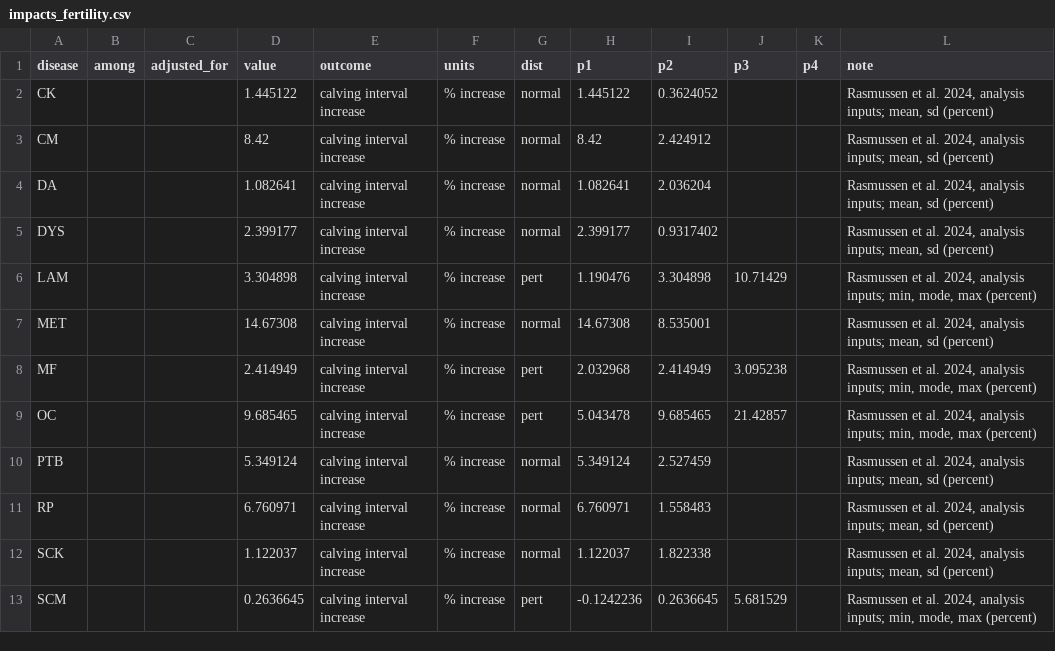
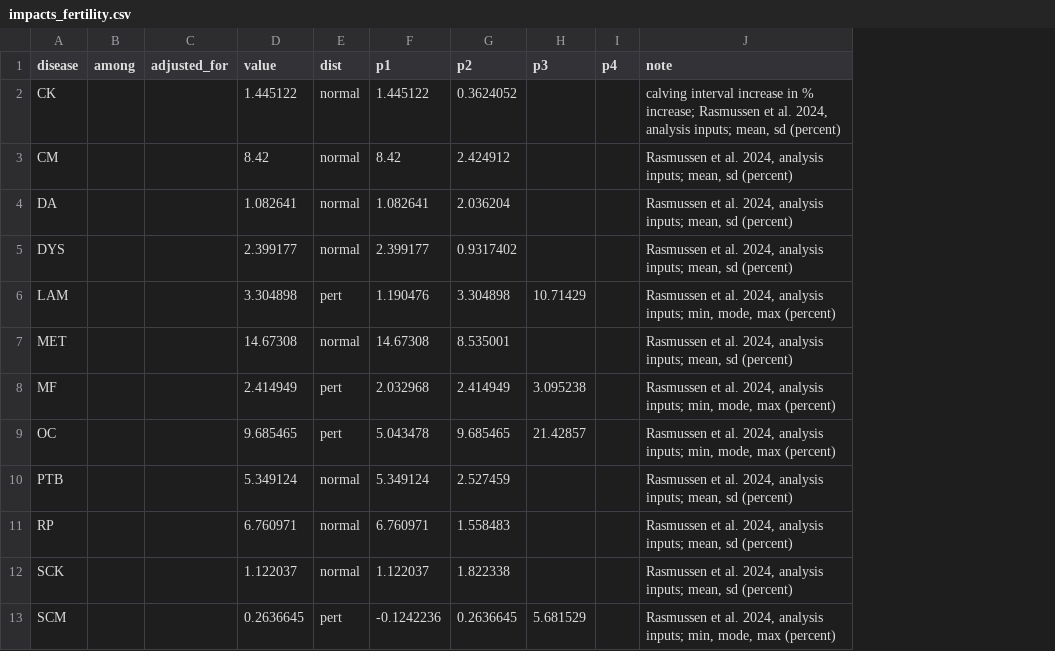
Before and after one commit to rasmussenphilip/deconflate, a CSV file: inst/extdata/global_dairy_2024/impacts_fertility.csv, drawn as a sheet; removed rows and columns are numbered as before the commit, all else as after; the diff names each change by its address in the sheet, - before the commit and + after, or states it on an @@ line.

Commit message:
Groups of diseases, outcome/units as arguments, examples beyond dairy (v0.6 items 10 and 13)
- deconflate(groups = ): groups of diseases (e.g. SCK + CK as ketosis)
  reported together: $groups (sums of contributions, intervals from the
  sum in each draw) and $group_ranks; printed, in summary(), in
  contribution_table() (new last column `group`) and plotted
  (type = "groups", "group_ranks").
- outcome and units are arguments of cm_read_inputs() and
  cm_check_inputs(), not columns; old outcome/label/units columns load
  with a note giving the argument; rows with different outcomes or units
  are still an error. Example CSVs updated.
- New vignette other-settings: PRRS and the respiratory complex in pigs
  (ADG, emission intensity, welfare; CSVs in inst/extdata/pigs) and
  chronic conditions in people (hospitalisation).
- Contributions plot: values in a right-hand column; interval caps.
- ROADMAP: item 13; higher-order and non-linear interaction candidates
  for v0.7 under "To discuss".
- Tests, vignettes, README, NEWS, CLAUDE.md and run_all_features.R
  updated.

```diff
--- a/inst/extdata/global_dairy_2024/impacts_fertility.csv
+++ b/inst/extdata/global_dairy_2024/impacts_fertility.csv
-column E (outcome), rows 2-13: all calving interval increase
-column F (units), rows 2-13: all % increase
-J2 (note): Rasmussen et…
+J2 (note): calving interval increase in % increase; Rasmussen et…
```
Also changed, not shown: inst/extdata/five_diseases/impacts_calving_interval.csv, inst/extdata/five_diseases/impacts_welfare.csv, 42 other files.
